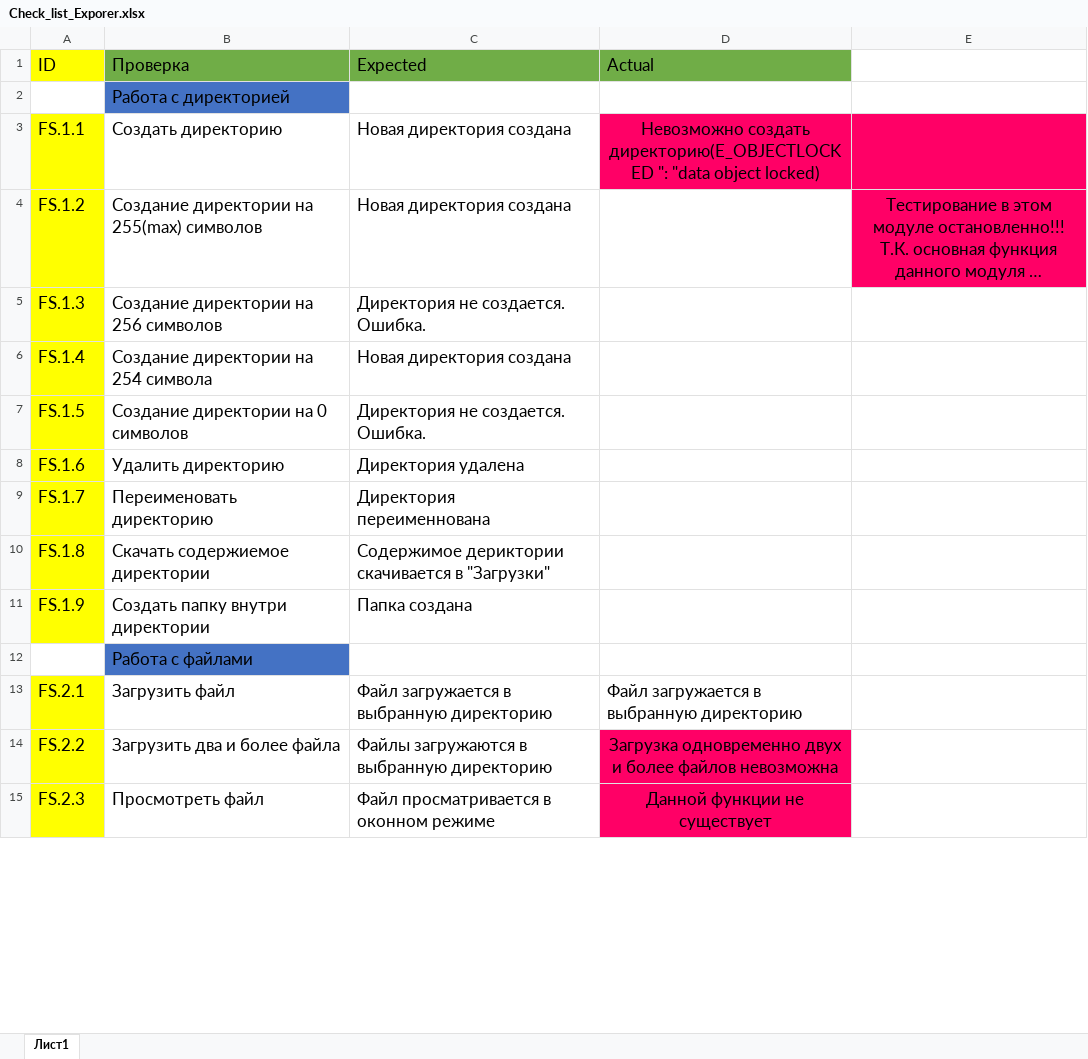
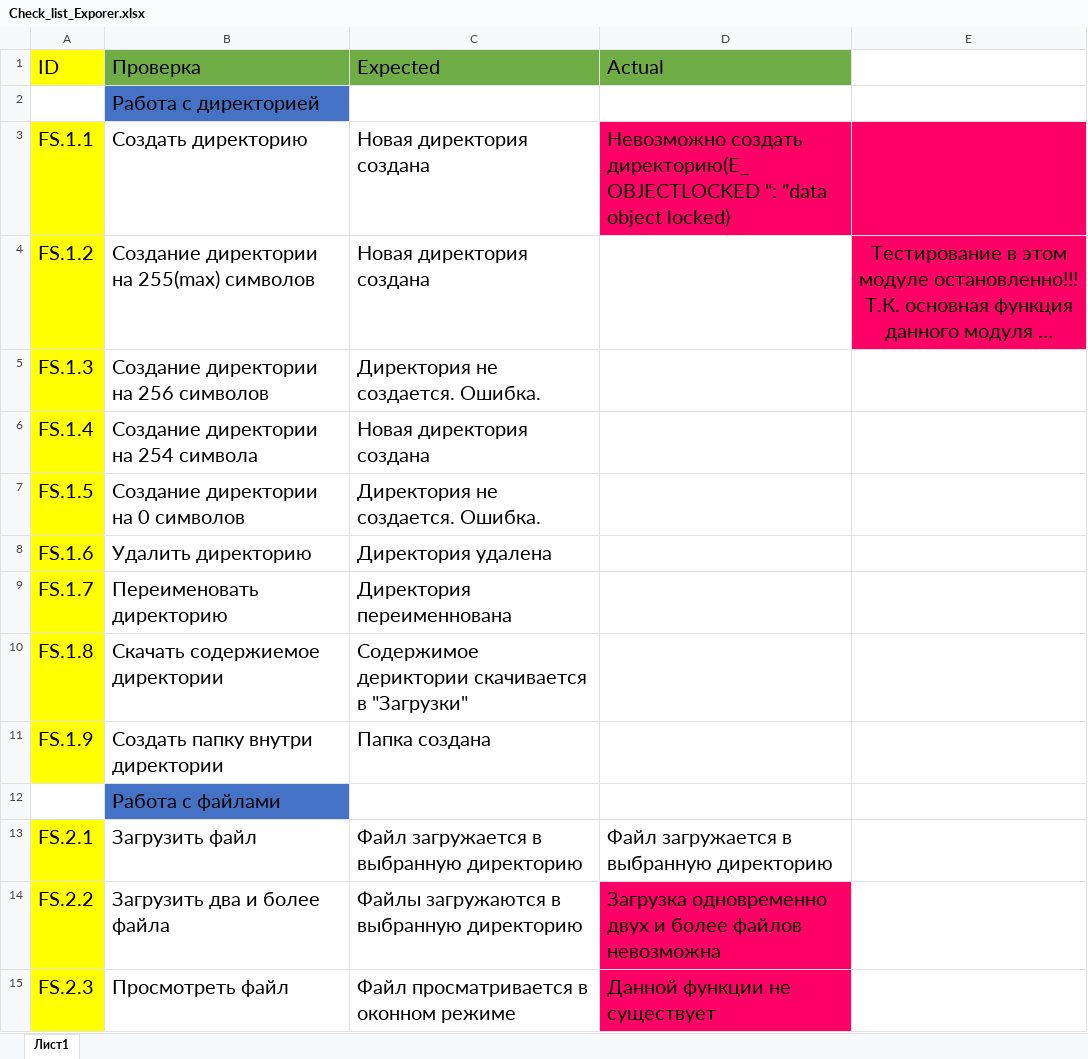
Before and after one commit to Bezusss/testing, an Excel workbook: Check_list_Exporer.xlsx, sheet Лист1, drawn as a sheet; only a part is shown; long unchanged cells end in …; values as stored, in another font and other column widths than the file's, no borders; the diff covers the shown part only; the diff names each change by its address in the sheet, - before the commit and + after, or states it on an @@ line.

Commit message:
Check_list_Exporer.xlsx has been fixed

```diff
--- a/Check_list_Exporer.xlsx (sheet Лист1)
+++ b/Check_list_Exporer.xlsx (sheet Лист1)
@@ A1:D1 text size: larger @@
@@ B2 text size: larger @@
@@ A3:D3 text size: larger @@
-D3 alignment: center
+D3 alignment: left
@@ A4:C11 text size: larger @@
@@ E4 text size: larger @@
@@ B12 text size: larger @@
@@ A13:D15 text size: larger @@
-D14:D15 alignment: center
+D14:D15 alignment: left
```
Also changed, not shown: 18 removed rows and cell formats elsewhere in this sheet.
